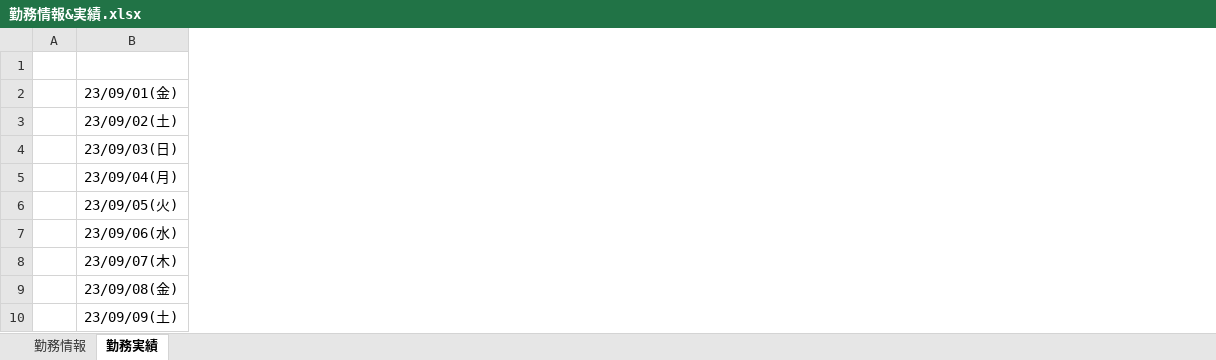
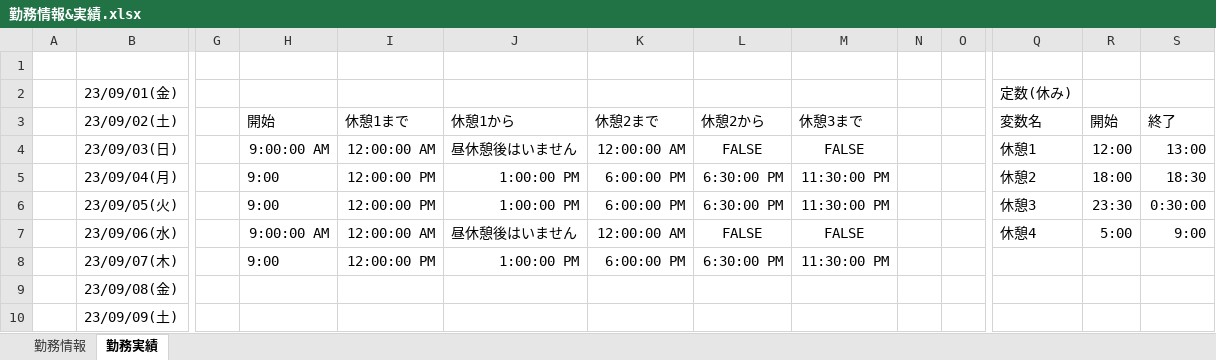
Before and after one commit to ou-tenda/TKAutomation, an Excel workbook: 事前設定/勤務情報&実績.xlsx, sheet 勤務実績, drawn as a sheet; only a part is shown, gaps mark what is left out; values as stored, in another font and other column widths than the file's, no borders; the diff covers the shown part only; the diff names each change by its address in the sheet, - before the commit and + after, or states it on an @@ line.

```diff
--- a/事前設定/勤務情報&実績.xlsx (sheet 勤務実績)
+++ b/事前設定/勤務情報&実績.xlsx (sheet 勤務実績)
+column G, empty
+column H, rows 3-8: 開始 | 9:00:00 AM | 9:00 | 9:00 | 9:00:00 AM | 9:00
+column I, rows 3-8: 休憩1まで | 12:00:00 AM | 12:00:00 PM | 12:00:00 PM | 12:00:00 AM | 12:00:00 PM
+column J, rows 3-8: 休憩1から | 昼休憩後はいません | 1:00:00 PM | 1:00:00 PM | 昼休憩後はいません | 1:00:00 PM
+column K, rows 3-8: 休憩2まで | 12:00:00 AM | 6:00:00 PM | 6:00:00 PM | 12:00:00 AM | 6:00:00 PM
+column L, rows 3-8: 休憩2から | FALSE | 6:30:00 PM | 6:30:00 PM | FALSE | 6:30:00 PM
+column M, rows 3-8: 休憩3まで | FALSE | 11:30:00 PM | 11:30:00 PM | FALSE | 11:30:00 PM
+column N, empty
+column O, empty
+column Q, rows 2-7: 定数(休み) | 変数名 | 休憩1 | 休憩2 | 休憩3 | 休憩4
+column R, rows 3-7: 開始 | 12:00 | 18:00 | 23:30 | 5:00
+column S, rows 3-7: 終了 | 13:00 | 18:30 | 0:30:00 | 9:00
```
Also changed, not shown: 1 added column elsewhere in this sheet, sheet 勤務情報, 11 other files.
